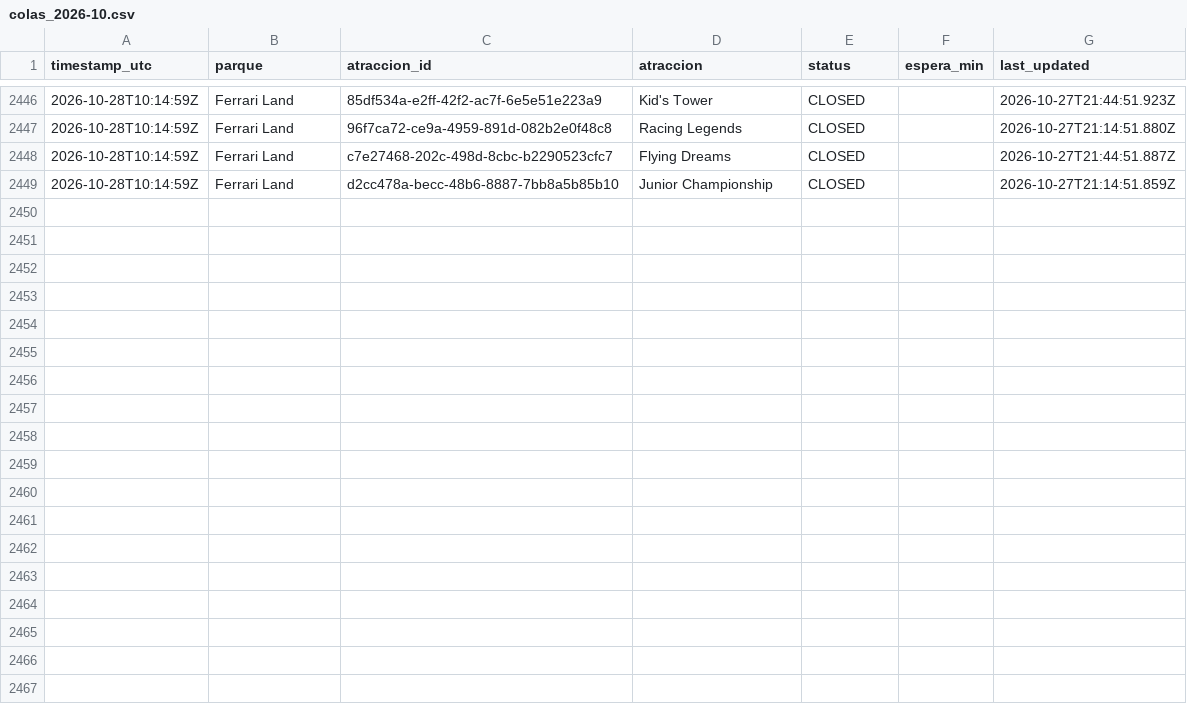
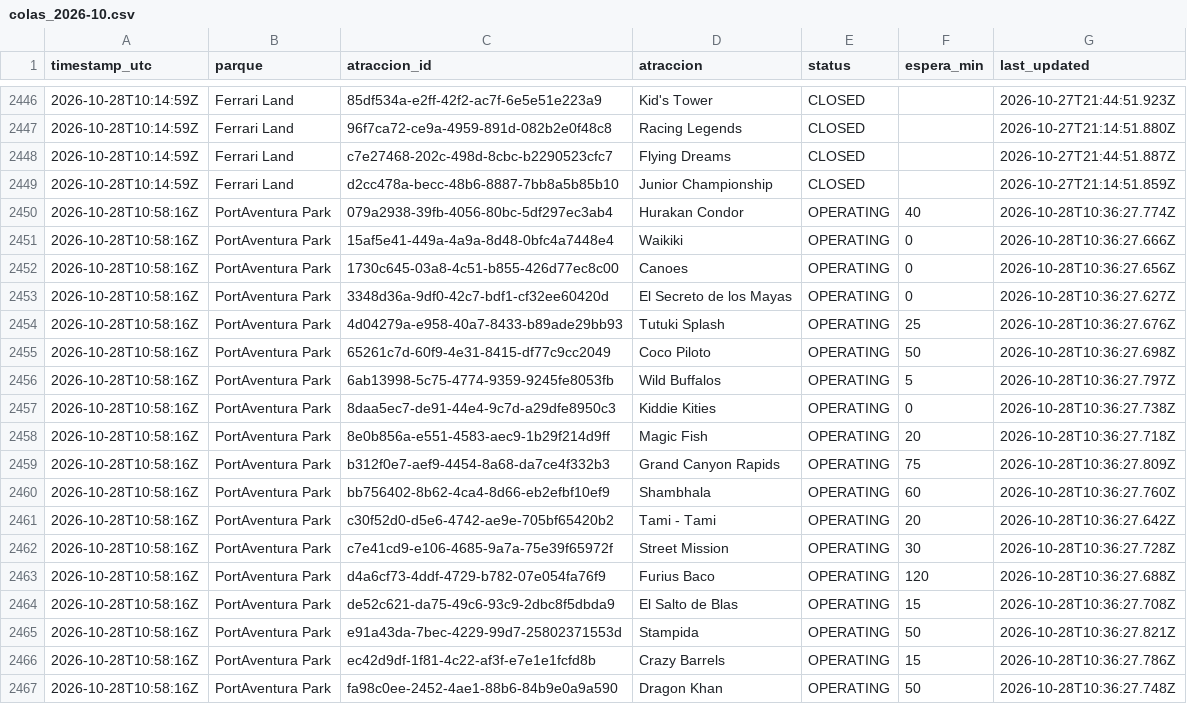
Before and after one commit to ridehunters/colas-portaventura, a CSV file: data/historico/colas_2026-10.csv, drawn as a sheet; only a part is shown, gaps mark what is left out; the diff names each change by its address in the sheet, - before the commit and + after, or states it on an @@ line.

```diff
--- a/data/historico/colas_2026-10.csv
+++ b/data/historico/colas_2026-10.csv
+row 2450: 2026-10-28T10:58:16Z | PortAventura Park | 079a2938-39fb-4056-80bc-5df297ec3ab4 | Hurakan Condor | OPERATING | 40 | 2026-10-28T10:36:27.774Z
+row 2451: 2026-10-28T10:58:16Z | PortAventura Park | 15af5e41-449a-4a9a-8d48-0bfc4a7448e4 | Waikiki | OPERATING | 0 | 2026-10-28T10:36:27.666Z
+row 2452: 2026-10-28T10:58:16Z | PortAventura Park | 1730c645-03a8-4c51-b855-426d77ec8c00 | Canoes | OPERATING | 0 | 2026-10-28T10:36:27.656Z
+row 2453: 2026-10-28T10:58:16Z | PortAventura Park | 3348d36a-9df0-42c7-bdf1-cf32ee60420d | El Secreto de los Mayas | OPERATING | 0 | 2026-10-28T10:36:27.627Z
+row 2454: 2026-10-28T10:58:16Z | PortAventura Park | 4d04279a-e958-40a7-8433-b89ade29bb93 | Tutuki Splash | OPERATING | 25 | 2026-10-28T10:36:27.676Z
+row 2455: 2026-10-28T10:58:16Z | PortAventura Park | 65261c7d-60f9-4e31-8415-df77c9cc2049 | Coco Piloto | OPERATING | 50 | 2026-10-28T10:36:27.698Z
+row 2456: 2026-10-28T10:58:16Z | PortAventura Park | 6ab13998-5c75-4774-9359-9245fe8053fb | Wild Buffalos | OPERATING | 5 | 2026-10-28T10:36:27.797Z
+row 2457: 2026-10-28T10:58:16Z | PortAventura Park | 8daa5ec7-de91-44e4-9c7d-a29dfe8950c3 | Kiddie Kities | OPERATING | 0 | 2026-10-28T10:36:27.738Z
+row 2458: 2026-10-28T10:58:16Z | PortAventura Park | 8e0b856a-e551-4583-aec9-1b29f214d9ff | Magic Fish | OPERATING | 20 | 2026-10-28T10:36:27.718Z
+row 2459: 2026-10-28T10:58:16Z | PortAventura Park | b312f0e7-aef9-4454-8a68-da7ce4f332b3 | Grand Canyon Rapids | OPERATING | 75 | 2026-10-28T10:36:27.809Z
+row 2460: 2026-10-28T10:58:16Z | PortAventura Park | bb756402-8b62-4ca4-8d66-eb2efbf10ef9 | Shambhala | OPERATING | 60 | 2026-10-28T10:36:27.760Z
+row 2461: 2026-10-28T10:58:16Z | PortAventura Park | c30f52d0-d5e6-4742-ae9e-705bf65420b2 | Tami - Tami | OPERATING | 20 | 2026-10-28T10:36:27.642Z
+row 2462: 2026-10-28T10:58:16Z | PortAventura Park | c7e41cd9-e106-4685-9a7a-75e39f65972f | Street Mission | OPERATING | 30 | 2026-10-28T10:36:27.728Z
+row 2463: 2026-10-28T10:58:16Z | PortAventura Park | d4a6cf73-4ddf-4729-b782-07e054fa76f9 | Furius Baco | OPERATING | 120 | 2026-10-28T10:36:27.688Z
+row 2464: 2026-10-28T10:58:16Z | PortAventura Park | de52c621-da75-49c6-93c9-2dbc8f5dbda9 | El Salto de Blas | OPERATING | 15 | 2026-10-28T10:36:27.708Z
+row 2465: 2026-10-28T10:58:16Z | PortAventura Park | e91a43da-7bec-4229-99d7-25802371553d | Stampida | OPERATING | 50 | 2026-10-28T10:36:27.821Z
+row 2466: 2026-10-28T10:58:16Z | PortAventura Park | ec42d9df-1f81-4c22-af3f-e7e1e1fcfd8b | Crazy Barrels | OPERATING | 15 | 2026-10-28T10:36:27.786Z
+row 2467: 2026-10-28T10:58:16Z | PortAventura Park | fa98c0ee-2452-4ae1-88b6-84b9e0a9a590 | Dragon Khan | OPERATING | 50 | 2026-10-28T10:36:27.748Z
```
Also changed, not shown: data/historico/queuetimes_2026-10.csv.
